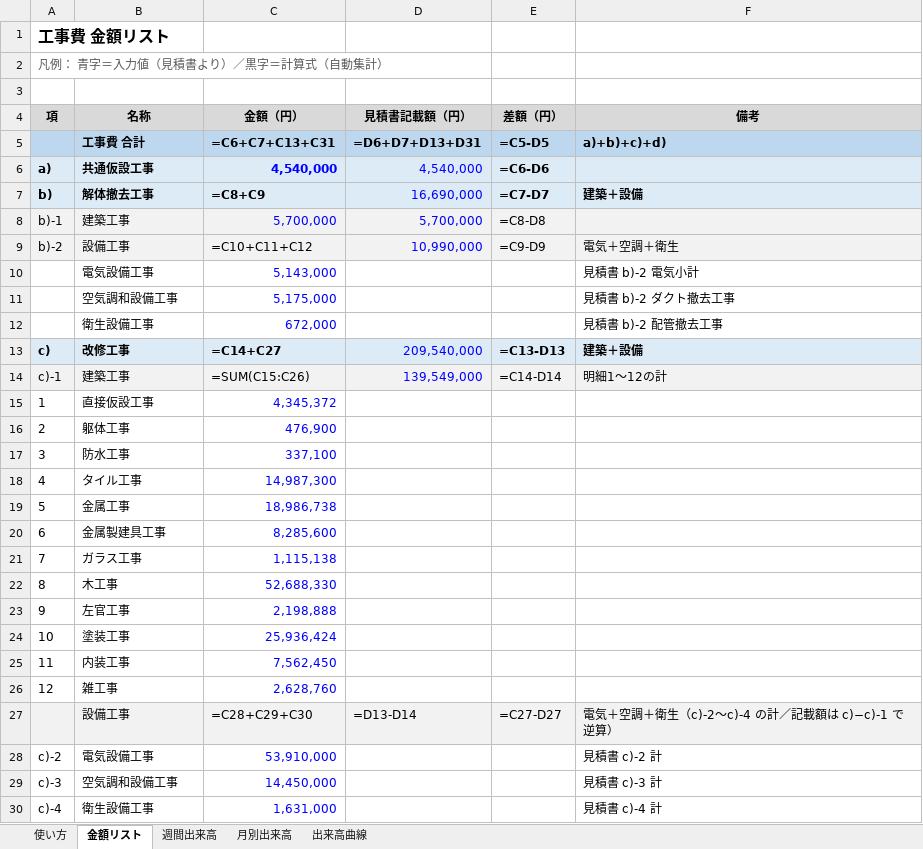
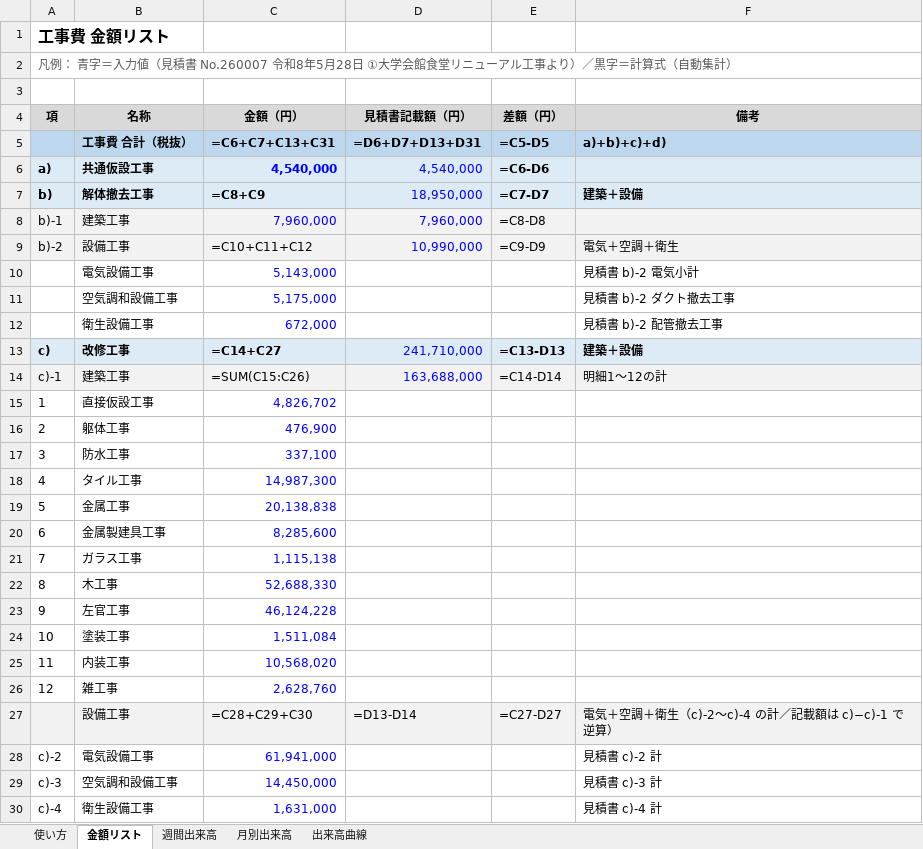
Before and after one commit to tutomukoyama1026-cpu/test-repo, an Excel workbook: 工事費金額リスト.xlsx, sheet 金額リスト, drawn as a sheet; only a part is shown; values as stored, in another font and other column widths than the file's, no borders; formulas without a stored value are shown as written; the diff covers the shown part only; the diff names each change by its address in the sheet, - before the commit and + after, or states it on an @@ line.

```diff
--- a/工事費金額リスト.xlsx (sheet 金額リスト)
+++ b/工事費金額リスト.xlsx (sheet 金額リスト)
@@ column A (項) renumbered in row 2 @@
-B5 (名称): 工事費 合計
+B5 (名称): 工事費 合計（税抜）
-D7 (見積書記載額（円）): 16,690,000
+D7 (見積書記載額（円）): 18,950,000
-C8 (金額（円）): 5,700,000
+C8 (金額（円）): 7,960,000
-D8 (見積書記載額（円）): 5,700,000
+D8 (見積書記載額（円）): 7,960,000
-D13 (見積書記載額（円）): 209,540,000
+D13 (見積書記載額（円）): 241,710,000
-D14 (見積書記載額（円）): 139,549,000
+D14 (見積書記載額（円）): 163,688,000
-C15 (金額（円）): 4,345,372
+C15 (金額（円）): 4,826,702
-C19 (金額（円）): 18,986,738
+C19 (金額（円）): 20,138,838
-C23 (金額（円）): 2,198,888
+C23 (金額（円）): 46,124,228
-C24 (金額（円）): 25,936,424
+C24 (金額（円）): 1,511,084
-C25 (金額（円）): 7,562,450
+C25 (金額（円）): 10,568,020
-C28 (金額（円）): 53,910,000
+C28 (金額（円）): 61,941,000
```
Also changed, not shown: 2 added rows and 13 edited cells elsewhere in this sheet, sheet 使い方, sheet 月別出来高, sheet 週間出来高.
